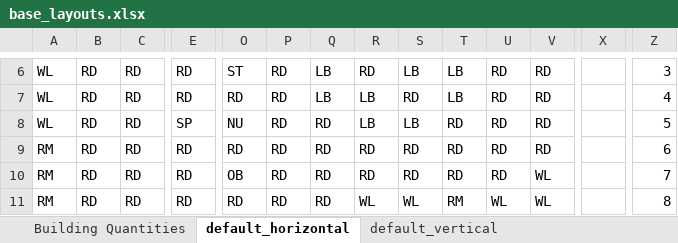
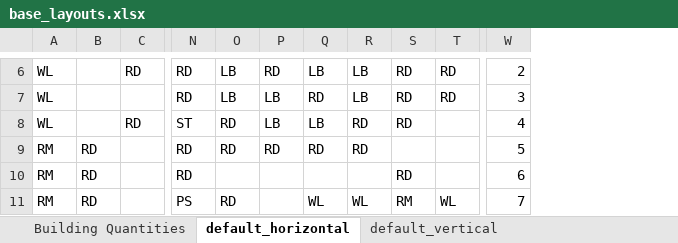
Before and after one commit to tanjera/screeps, an Excel workbook: base_layouts/base_layouts.xlsx, sheet default_horizontal, drawn as a sheet; only a part is shown, gaps mark what is left out; values as stored, in another font and other column widths than the file's, no cell formats; removed rows and columns are numbered as before the commit, all else as after; the diff covers the shown part only; the diff names each change by its address in the sheet, - before the commit and + after, or states it on an @@ line.

```diff
--- a/base_layouts/base_layouts.xlsx (sheet default_horizontal)
+++ b/base_layouts/base_layouts.xlsx (sheet default_horizontal)
-column E, rows 6-11: RD | RD | SP | RD | RD | RD
-column V, rows 6-11: RD | RD | RD | RD | WL | WL
-column X, empty
-B6:B8: RD
+B6:B8: (empty)
-N6: ST
+N6: RD
-O6:O7: RD
+O6:O7: LB
-P6: LB
+P6: RD
-Q6: RD
+Q6: LB
-S6:S7: LB
+S6:S7: RD
-W6: 3
+W6: 2
-C7: RD
+C7: (empty)
-Q7: LB
+Q7: RD
-R7: RD
+R7: LB
-W7: 4
+W7: 3
-N8: NU
+N8: ST
-P8: RD
+P8: LB
-R8: LB
+R8: RD
-T8:T10: RD
+T8:T10: (empty)
-W8: 5
+W8: 4
-C9:C11: RD
+C9:C11: (empty)
-S9: RD
+S9: (empty)
-W9: 6
+W9: 5
-N10: OB
+N10: RD
-O10: RD
+O10: (empty)
-P10:P11: RD
+P10:P11: (empty)
-Q10: RD
+Q10: (empty)
-R10: RD
+R10: (empty)
-W10: 7
+W10: 6
-N11: RD
+N11: PS
-W11: 8
+W11: 7
```
Also changed, not shown: 1 added row, 2 removed rows and 89 edited cells elsewhere in this sheet, sheet default_vertical, cell formats, 6 other files.
